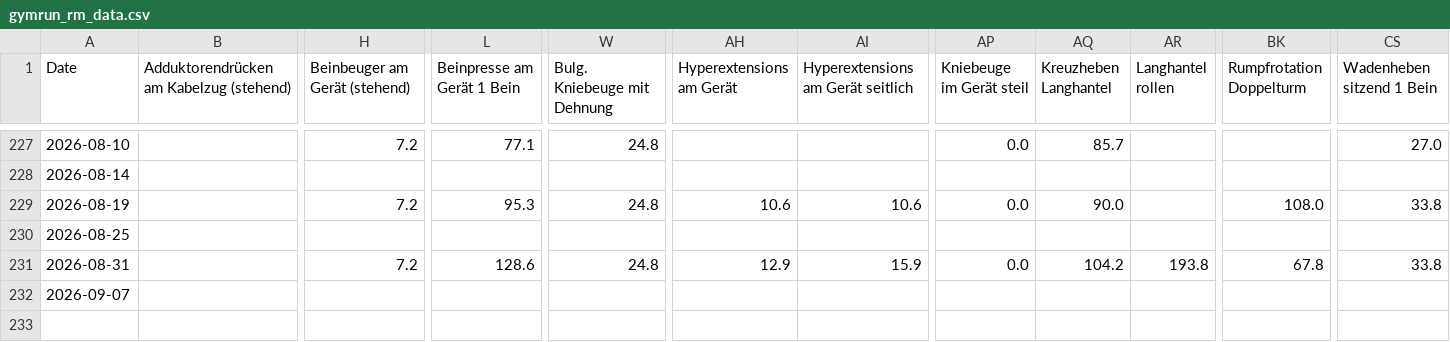
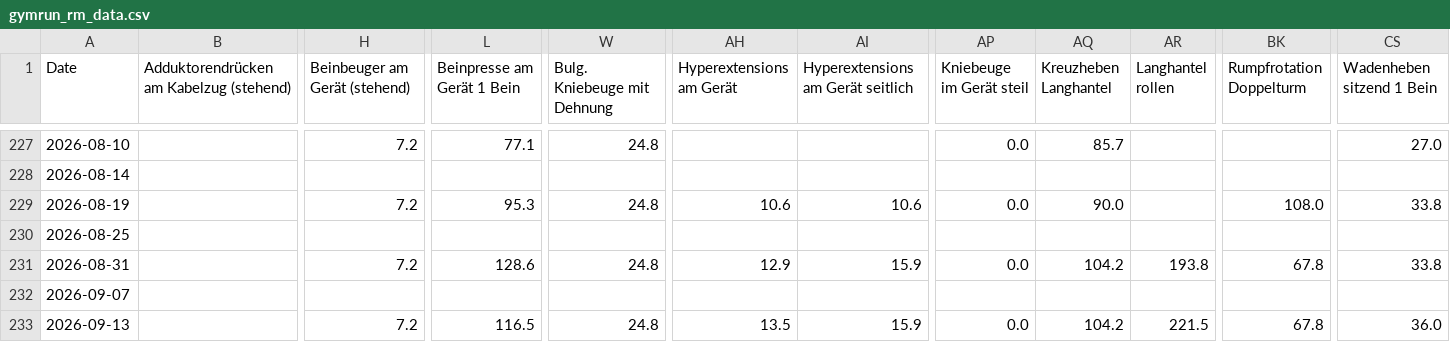
Before and after one commit to fitness-dashboard/fitness-dashboard, a CSV file: gymrun_rm_data.csv, drawn as a sheet; only a part is shown, gaps mark what is left out; rows hold the shown columns only; the diff names each change by its address in the sheet, - before the commit and + after, or states it on an @@ line.

```diff
--- a/gymrun_rm_data.csv
+++ b/gymrun_rm_data.csv
+row 233: 2026-09-13 |  | 7.2 | 116.5 | 24.8 | 13.5 | 15.9 | 0.0 | 104.2 | 221.5 | 67.8 | 36.0
```
Also changed, not shown: body_data.csv, daily_fitness_data.csv, 5 other files.
